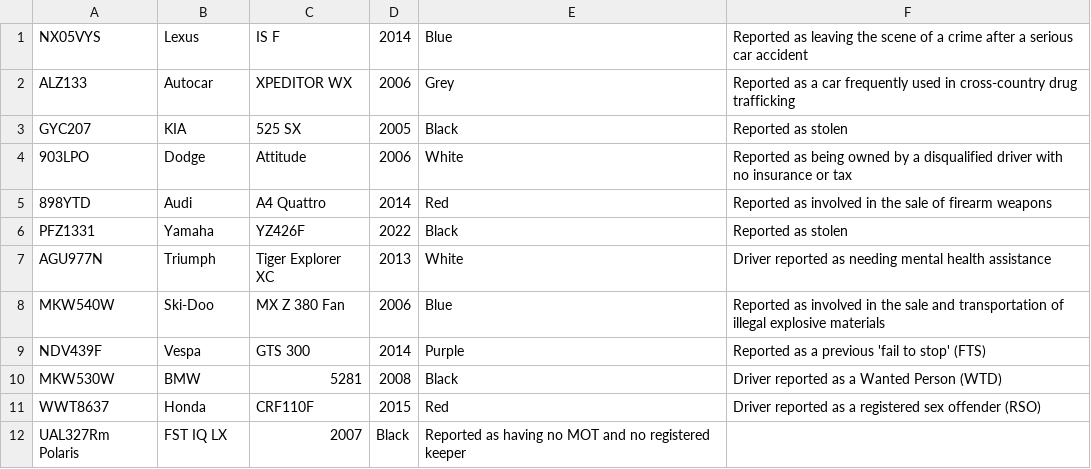
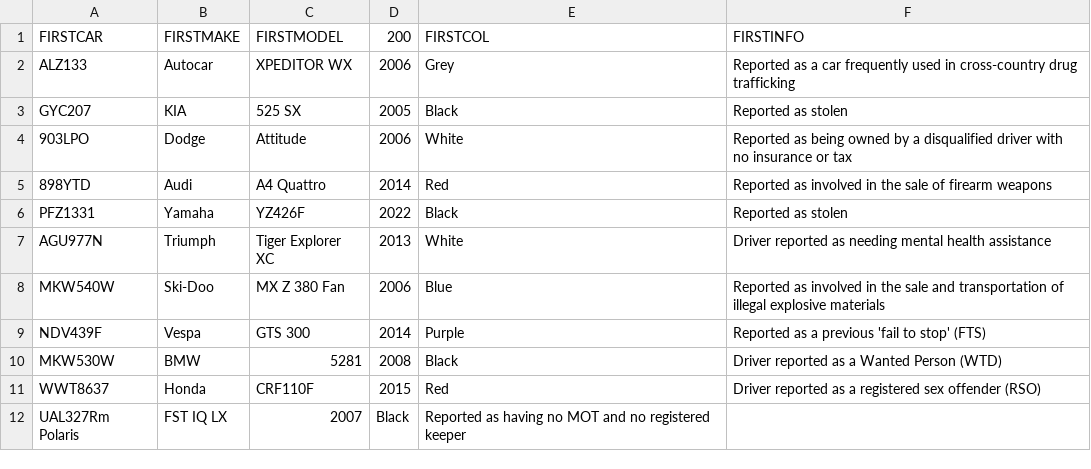
Before and after one commit to TaraRhoseyn/police-anpr-system, a CSV file: vehicles_of_interest.csv, drawn as a sheet; removed rows and columns are numbered as before the commit, all else as after; the diff names each change by its address in the sheet, - before the commit and + after, or states it on an @@ line.

Commit message:
Add ability to amend vehicles in PNC file

```diff
--- a/vehicles_of_interest.csv
+++ b/vehicles_of_interest.csv
-row 1: NX05VYS | Lexus | IS F | 2014 | Blue | Reported as leaving the scene of a crime after a serious car accident
+row 1: FIRSTCAR | FIRSTMAKE | FIRSTMODEL | 200 | FIRSTCOL | FIRSTINFO
```
Also changed, not shown: 4 other files.
